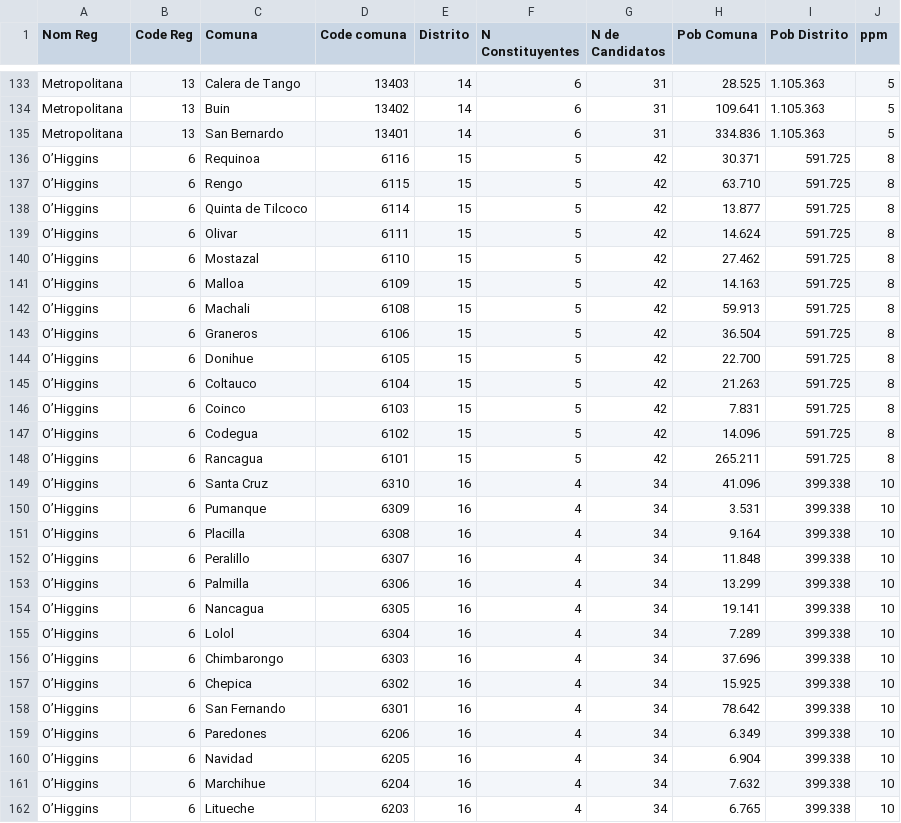
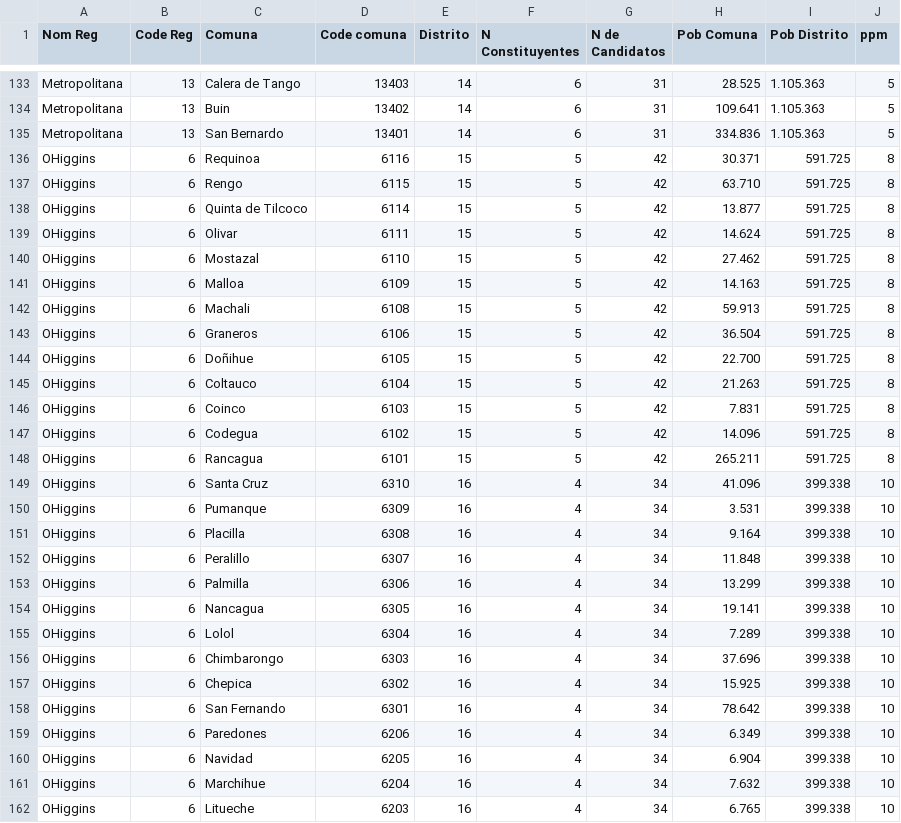
Before and after one commit to setinfospa/brujula-constituyente, a CSV file: src/database/Comunas.csv, drawn as a sheet; only a part is shown, gaps mark what is left out; the diff covers the shown part only; the diff names each change by its address in the sheet, - before the commit and + after, or states it on an @@ line.

```diff
--- a/src/database/Comunas.csv
+++ b/src/database/Comunas.csv
-A136:A162 (Nom Reg): O’Higgins
+A136:A162 (Nom Reg): OHiggins
-C144 (Comuna): Donihue
+C144 (Comuna): Doñihue
```
Also changed, not shown: 18 edited cells elsewhere in this file, src/database/Candidatos.csv, src/database/Preguntas.csv, 8 other files.
